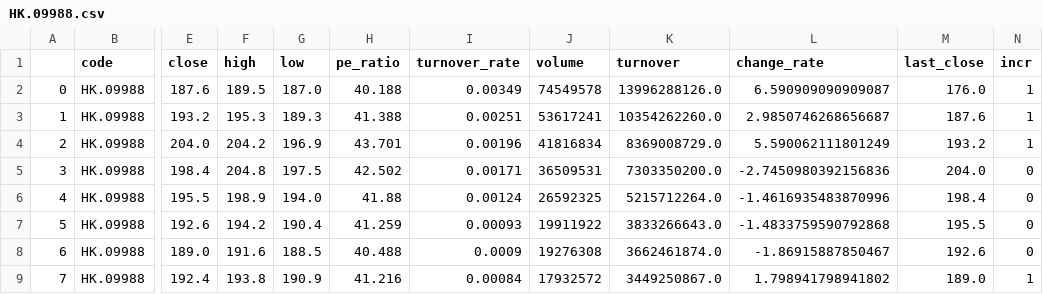
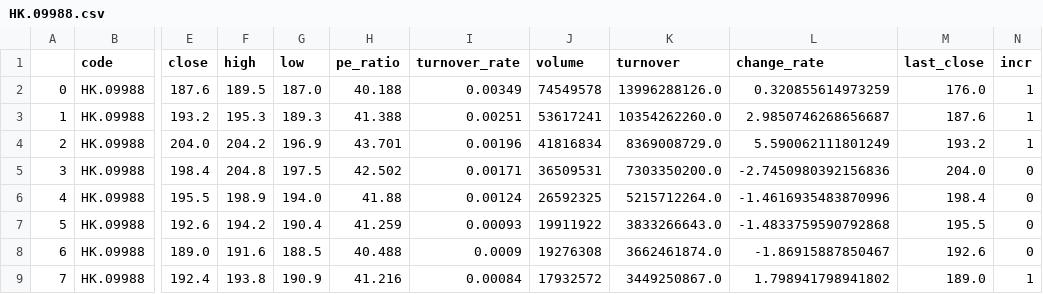
Before and after one commit to zhouyuzhy/predict_Lottery_ticket, a CSV file: stock/HK.09988.csv, drawn as a sheet; only a part is shown, gaps mark what is left out; the diff names each change by its address in the sheet, - before the commit and + after, or states it on an @@ line.

```diff
--- a/stock/HK.09988.csv
+++ b/stock/HK.09988.csv
-L2 (change_rate): 6.590909090909087
+L2 (change_rate): 0.320855614973259
```
Also changed, not shown: stock/HK.09618.csv, 1 other file.
